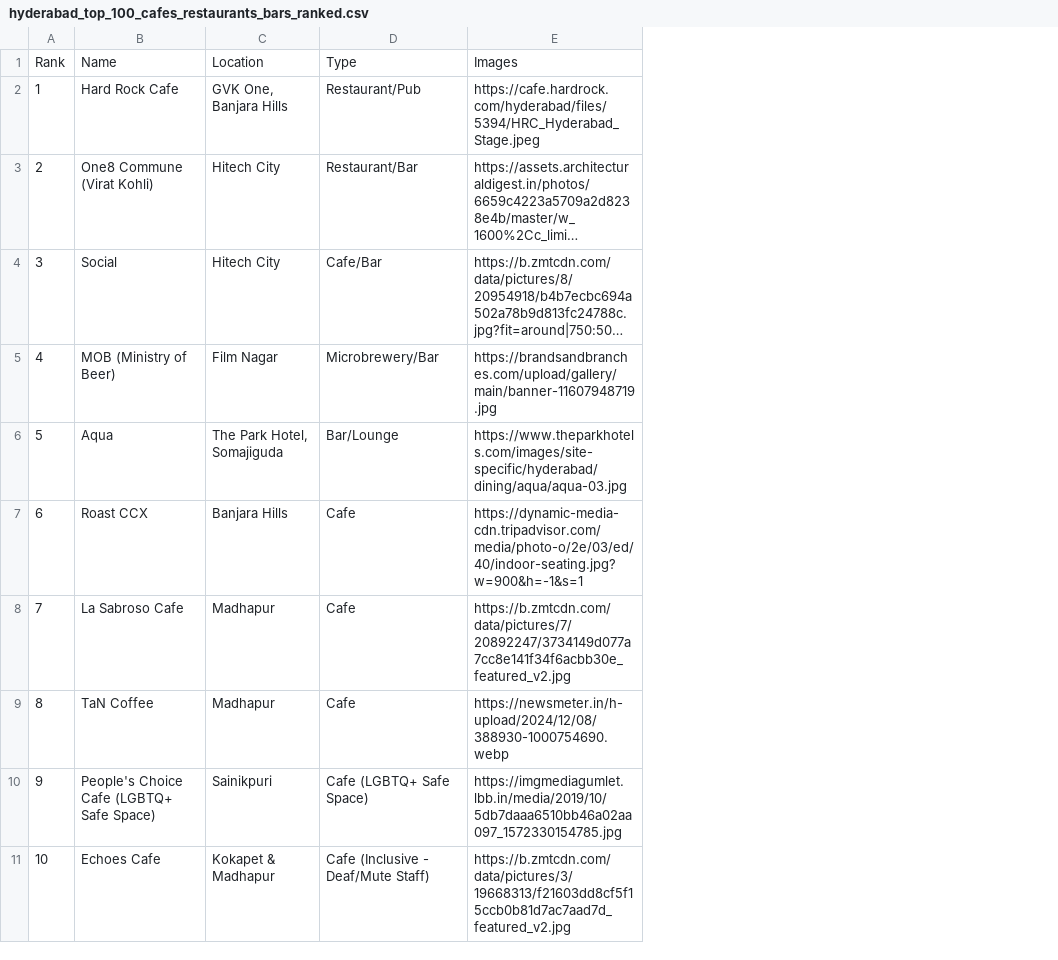
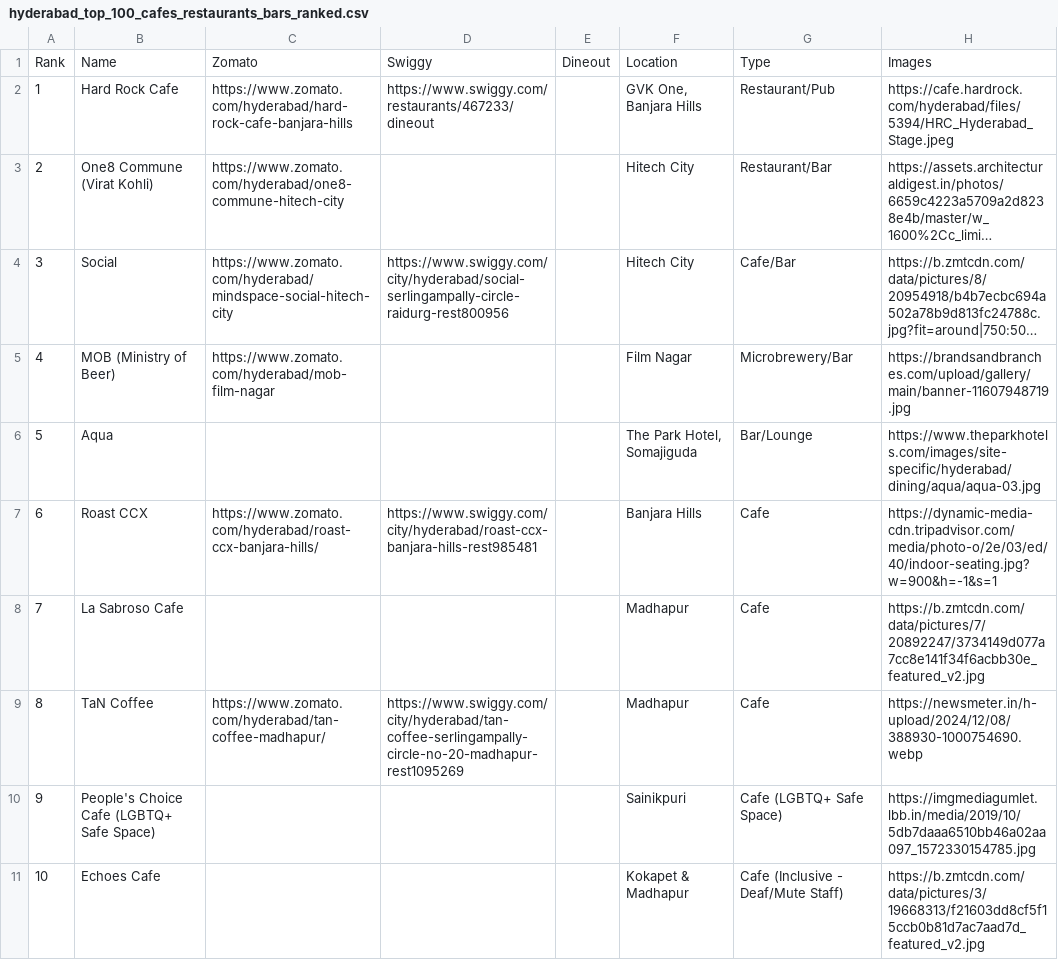
Before and after one commit to LAG-4/cafefinder, a CSV file: hyderabad_top_100_cafes_restaurants_bars_ranked.csv, drawn as a sheet; only a part is shown; long unchanged cells end in …; the diff names each change by its address in the sheet, - before the commit and + after, or states it on an @@ line.

```diff
--- a/hyderabad_top_100_cafes_restaurants_bars_ranked.csv
+++ b/hyderabad_top_100_cafes_restaurants_bars_ranked.csv
+column C, rows 1-9: Zomato | https://www.zomato.com/hyderabad/hard-rock-cafe-banjara-hills | https://www.zomato.com/hyderabad/one8-commune-hitech-city | https://www.zomato.com/hyderabad/mindspace-social-hitech-city | https://www.zomato.com/hyderabad/mob-film-nagar |  | https://www.zomato.com/hyderabad/roast-ccx-banjara-hills/ |  | https://www.zomato.com/hyderabad/tan-coffee-madhapur/
+column D, rows 1-9: Swiggy | https://www.swiggy.com/restaurants/467233/dineout |  | https://www.swiggy.com/city/hyderabad/social-serlingampally-circle-raidurg-rest800956 |  |  | https://www.swiggy.com/city/hyderabad/roast-ccx-banjara-hills-rest985481 |  | https://www.swiggy.com/city/hyderabad/tan-coffee-serlingampally-circle-no-20-madhapur-rest1095269
+column E, row 1: Dineout
```
Also changed, not shown: 48 other files.
